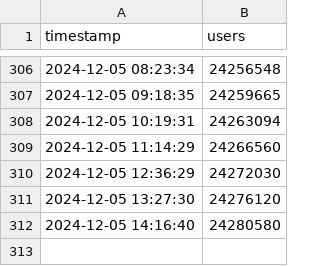
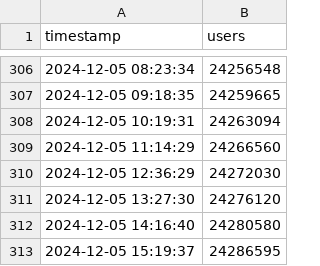
Before and after one commit to elaval/bskyusers, a CSV file: bsky_users_history.csv, drawn as a sheet; only a part is shown, gaps mark what is left out.

```diff
--- a/bsky_users_history.csv
+++ b/bsky_users_history.csv
@@ -312 +312,2 @@ timestamp,users
 2024-12-05 14:16:40,24280580
+2024-12-05 15:19:37,24286595
```
